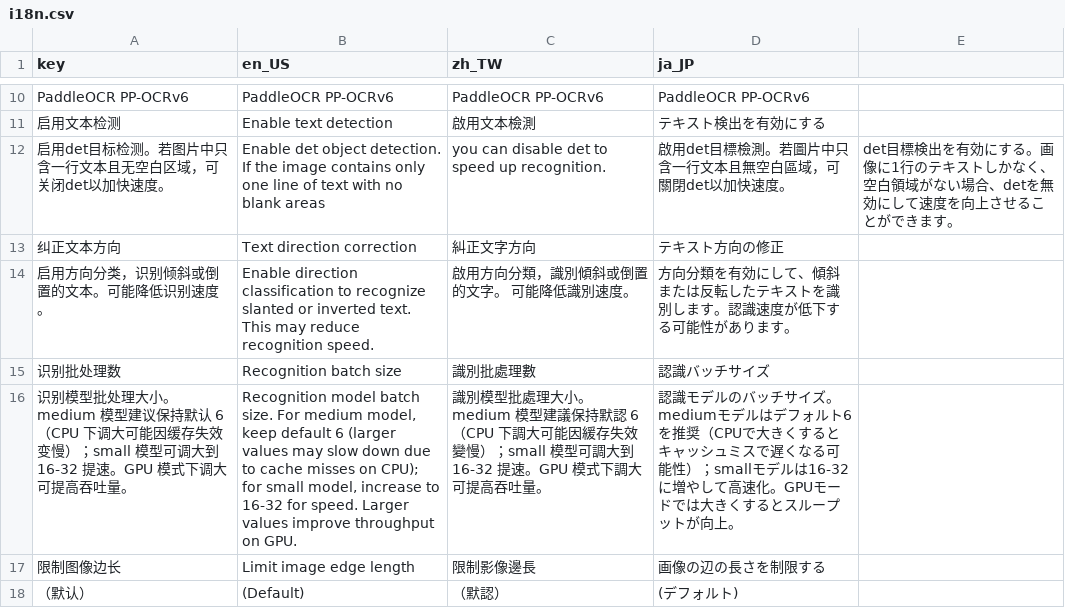
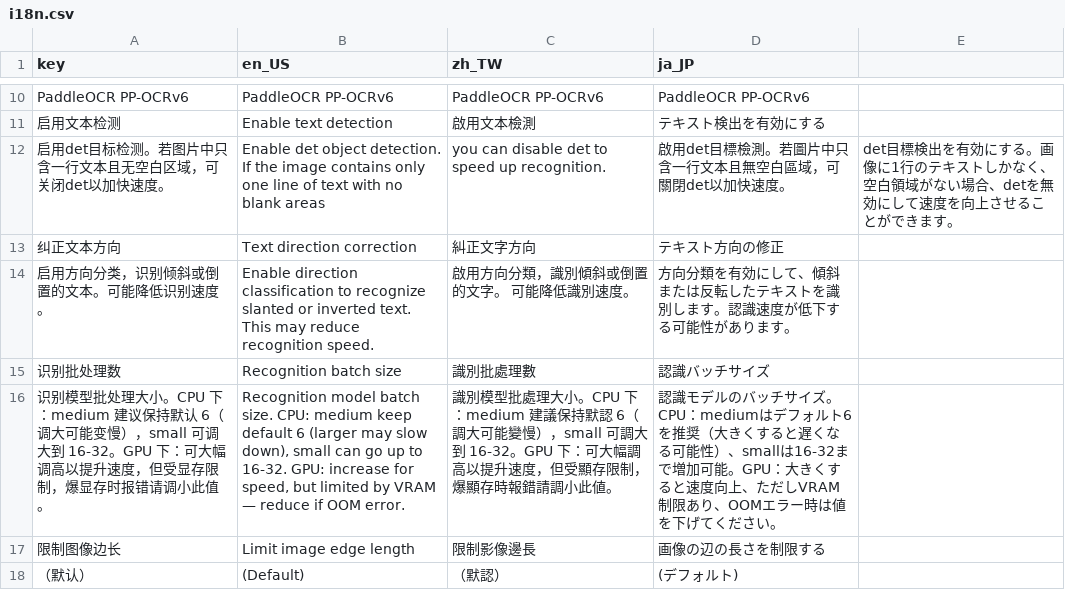
Before and after one commit to 4965898/PaddleOCR-json_PP-OCRv5_umi_plugin, a CSV file: umi_plugin_v6/i18n.csv, drawn as a sheet; only a part is shown, gaps mark what is left out; removed rows and columns are numbered as before the commit, all else as after; the diff names each change by its address in the sheet, - before the commit and + after, or states it on an @@ line.

```diff
--- a/umi_plugin_v6/i18n.csv
+++ b/umi_plugin_v6/i18n.csv
-row 16: 识别模型批处理大小。medium 模型建议保持默认 6（CPU 下调大可能因缓存失效变慢）；small 模型可调大到 16-32 提速。GPU 模式下调大可提高吞吐量。 | Recognition model batch size. For medium model, keep default 6 (larger values may slow down due to cache misses on CPU); for small model, increase to 16-32 for speed. Larger values improve throughput on GPU. | 識別模型批處理大小。medium 模型建議保持默認 6（CPU 下調大可能因緩存失效變慢）；small 模型可調大到 16-32 提速。GPU 模式下調大可提高吞吐量。 | 認識モデルのバッチサイズ。mediumモデルはデフォルト6を推奨（CPUで大きくするとキャッシュミスで遅くなる可能性）；smallモデルは16-32に増やして高速化。GPUモードでは大きくするとスループットが向上。
+row 16: 识别模型批处理大小。CPU 下：medium 建议保持默认 6（调大可能变慢），small 可调大到 16-32。GPU 下：可大幅调高以提升速度，但受显存限制，爆显存时报错请调小此值。 | Recognition model batch size. CPU: medium keep default 6 (larger may slow down), small can go up to 16-32. GPU: increase for speed, but limited by VRAM — reduce if OOM error. | 識別模型批處理大小。CPU 下：medium 建議保持默認 6（調大可能變慢），small 可調大到 16-32。GPU 下：可大幅調高以提升速度，但受顯存限制，爆顯存時報錯請調小此値。 | 認識モデルのバッチサイズ。CPU：mediumはデフォルト6を推奨（大きくすると遅くなる可能性）、smallは16-32まで増加可能。GPU：大きくすると速度向上、ただしVRAM制限あり、OOMエラー時は値を下げてください。
```
Also changed, not shown: 2 other files.
